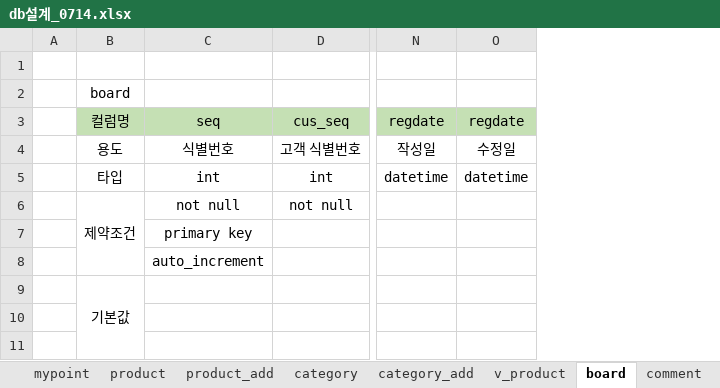
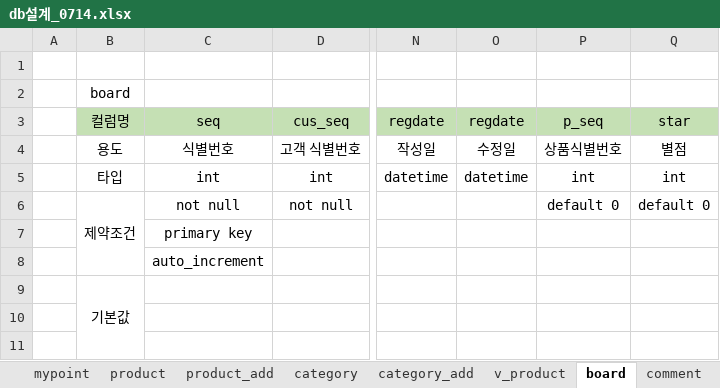
Before and after one commit to greekr4/Web05-spring-, an Excel workbook: db설계_0714.xlsx, sheet board, drawn as a sheet; only a part is shown, gaps mark what is left out; values as stored, in another font and other column widths than the file's, no borders; removed rows and columns are numbered as before the commit, all else as after; the diff covers the shown part only; the diff names each change by its address in the sheet, - before the commit and + after, or states it on an @@ line.

```diff
--- a/db설계_0714.xlsx (sheet board)
+++ b/db설계_0714.xlsx (sheet board)
+column P (p_seq), rows 4-6: 상품식별번호 | int | default 0
+column Q (star), rows 4-6: 별점 | int | default 0
-B9:B15 merged
+B9:B15 merged
```
Also changed, not shown: 1 added row, 1 removed row and 1 edited cell elsewhere in this sheet, sheet review, sheet re_comment, other sheet tabs, 35 other files.
